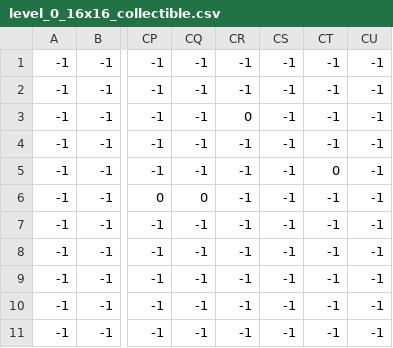
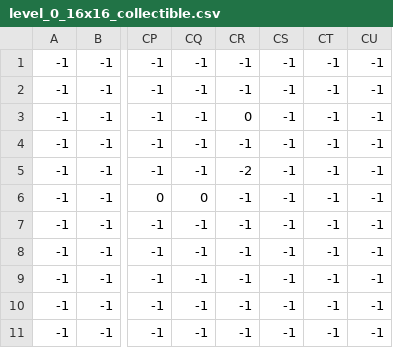
Before and after one commit to henry1599/Pygame_Assignment_2, a CSV file: Btl3/_levels/1/level_0_16x16_collectible.csv, drawn as a sheet; only a part is shown, gaps mark what is left out; the diff names each change by its address in the sheet, - before the commit and + after, or states it on an @@ line.

```diff
--- a/Btl3/_levels/1/level_0_16x16_collectible.csv
+++ b/Btl3/_levels/1/level_0_16x16_collectible.csv
-CR5: -1
+CR5: -2
-CT5: 0
+CT5: -1
```
Also changed, not shown: Btl3/_levels/0/level_0_16x16._collectible.csv, 45 other files.
